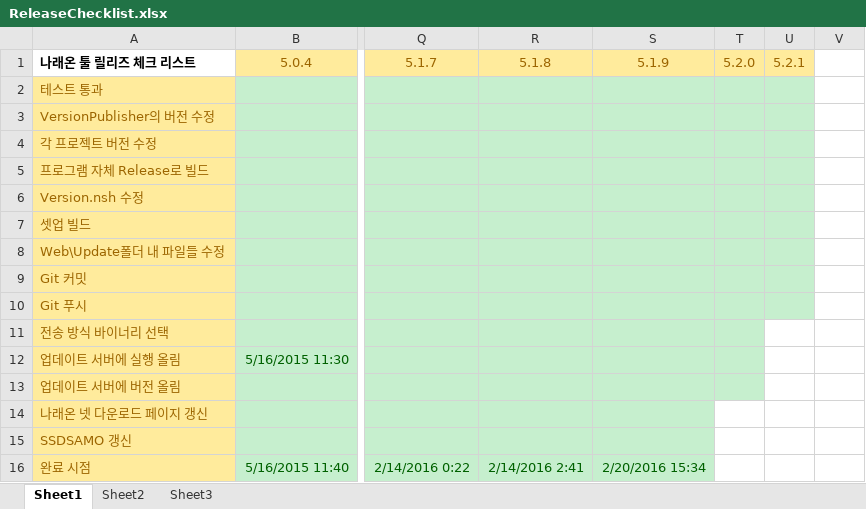
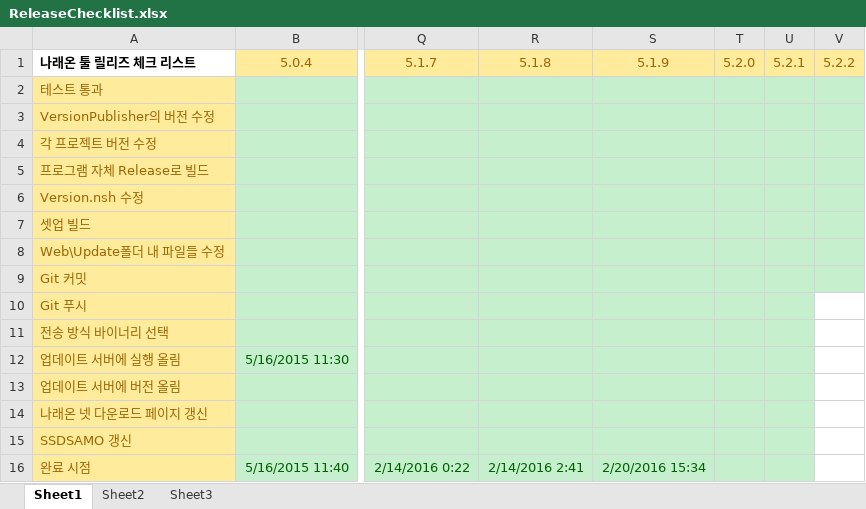
Before and after one commit to ebangin127/naraeon-ssd, an Excel workbook: ReleaseChecklist.xlsx, sheet Sheet1, drawn as a sheet; only a part is shown, gaps mark what is left out; values as stored, in another font and other column widths than the file's, no borders; the diff names each change by its address in the sheet, - before the commit and + after, or states it on an @@ line.

```diff
--- a/ReleaseChecklist.xlsx (sheet Sheet1)
+++ b/ReleaseChecklist.xlsx (sheet Sheet1)
-V1: (empty)
+V1: 5.2.2
-V1 fill: none
+V1 fill: #FFEB9C
-V2:V9 fill: none
+V2:V9 fill: #C6EFCE
-U11:U13 fill: none
+U11:U13 fill: #C6EFCE
-T14:U16 fill: none
+T14:U16 fill: #C6EFCE
```
Also changed, not shown: 13 other files.
